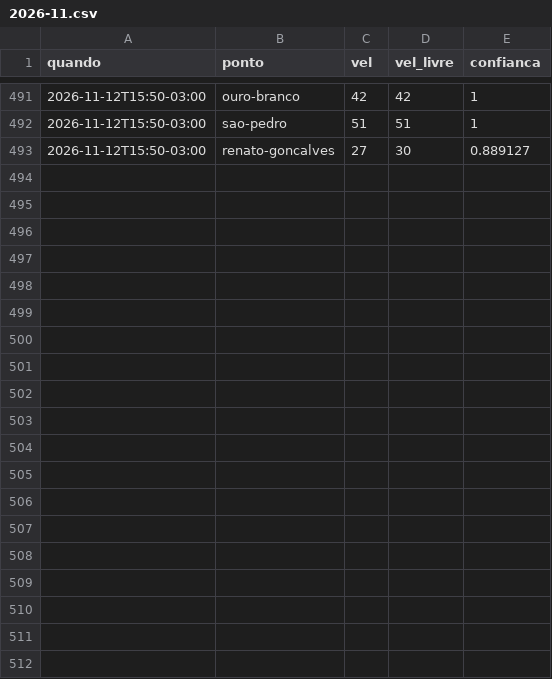
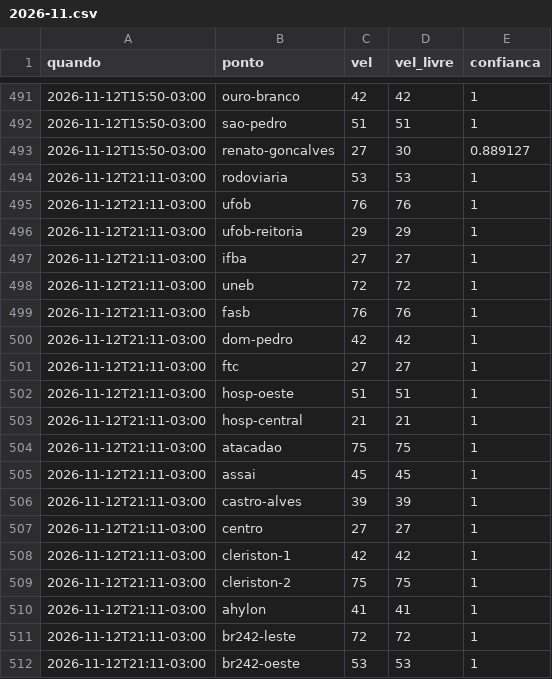
Before and after one commit to thierrerego/radar-corrida, a CSV file: dados/2026-11.csv, drawn as a sheet; only a part is shown, gaps mark what is left out; the diff covers the shown part only; the diff names each change by its address in the sheet, - before the commit and + after, or states it on an @@ line.

Commit message:
Coleta de trânsito 12/11 21:11

```diff
--- a/dados/2026-11.csv
+++ b/dados/2026-11.csv
+row 494: 2026-11-12T21:11-03:00 | rodoviaria | 53 | 53 | 1
+row 495: 2026-11-12T21:11-03:00 | ufob | 76 | 76 | 1
+row 496: 2026-11-12T21:11-03:00 | ufob-reitoria | 29 | 29 | 1
+row 497: 2026-11-12T21:11-03:00 | ifba | 27 | 27 | 1
+row 498: 2026-11-12T21:11-03:00 | uneb | 72 | 72 | 1
+row 499: 2026-11-12T21:11-03:00 | fasb | 76 | 76 | 1
+row 500: 2026-11-12T21:11-03:00 | dom-pedro | 42 | 42 | 1
+row 501: 2026-11-12T21:11-03:00 | ftc | 27 | 27 | 1
+row 502: 2026-11-12T21:11-03:00 | hosp-oeste | 51 | 51 | 1
+row 503: 2026-11-12T21:11-03:00 | hosp-central | 21 | 21 | 1
+row 504: 2026-11-12T21:11-03:00 | atacadao | 75 | 75 | 1
+row 505: 2026-11-12T21:11-03:00 | assai | 45 | 45 | 1
+row 506: 2026-11-12T21:11-03:00 | castro-alves | 39 | 39 | 1
+row 507: 2026-11-12T21:11-03:00 | centro | 27 | 27 | 1
+row 508: 2026-11-12T21:11-03:00 | cleriston-1 | 42 | 42 | 1
+row 509: 2026-11-12T21:11-03:00 | cleriston-2 | 75 | 75 | 1
+row 510: 2026-11-12T21:11-03:00 | ahylon | 41 | 41 | 1
+row 511: 2026-11-12T21:11-03:00 | br242-leste | 72 | 72 | 1
+row 512: 2026-11-12T21:11-03:00 | br242-oeste | 53 | 53 | 1
```
Also changed, not shown: 10 added rows elsewhere in this file.
